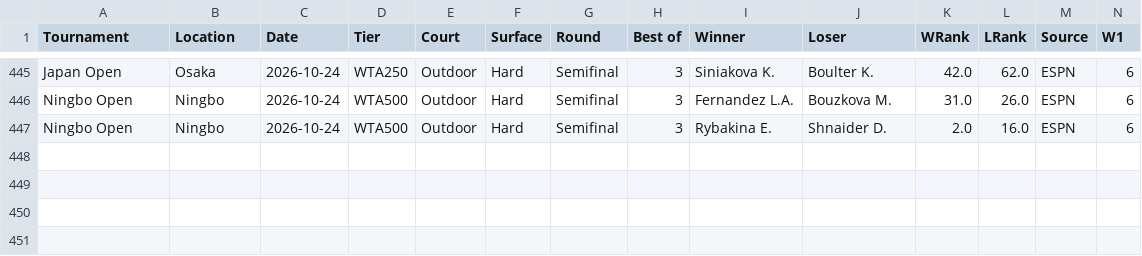
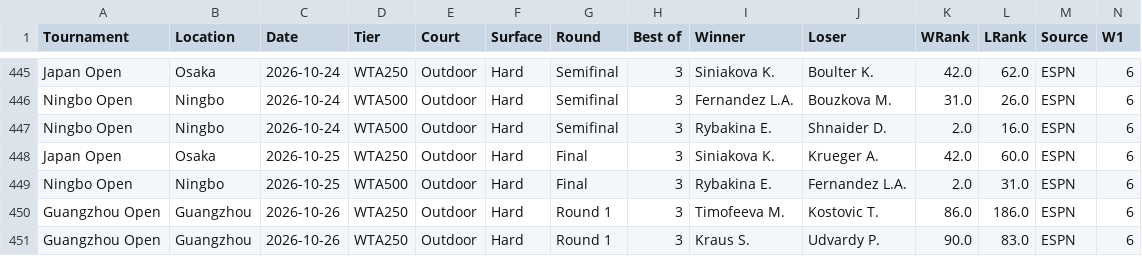
Before and after one commit to AVanneste/sports-analytics-platform, a CSV file: Tennis/data/raw/wta_espn.csv, drawn as a sheet; only a part is shown, gaps mark what is left out; rows hold the shown columns only; the diff names each change by its address in the sheet, - before the commit and + after, or states it on an @@ line.

```diff
--- a/Tennis/data/raw/wta_espn.csv
+++ b/Tennis/data/raw/wta_espn.csv
+row 448: Japan Open | Osaka | 2026-10-25 | WTA250 | Outdoor | Hard | Final | 3 | Siniakova K. | Krueger A. | 42.0 | 60.0 | ESPN | 6
+row 449: Ningbo Open | Ningbo | 2026-10-25 | WTA500 | Outdoor | Hard | Final | 3 | Rybakina E. | Fernandez L.A. | 2.0 | 31.0 | ESPN | 6
+row 450: Guangzhou Open | Guangzhou | 2026-10-26 | WTA250 | Outdoor | Hard | Round 1 | 3 | Timofeeva M. | Kostovic T. | 86.0 | 186.0 | ESPN | 6
+row 451: Guangzhou Open | Guangzhou | 2026-10-26 | WTA250 | Outdoor | Hard | Round 1 | 3 | Kraus S. | Udvardy P. | 90.0 | 83.0 | ESPN | 6
```
Also changed, not shown: Football/data/raw/xg/EPL.csv, Football/data/raw/xg/Eredivisie.csv, 45 other files.
